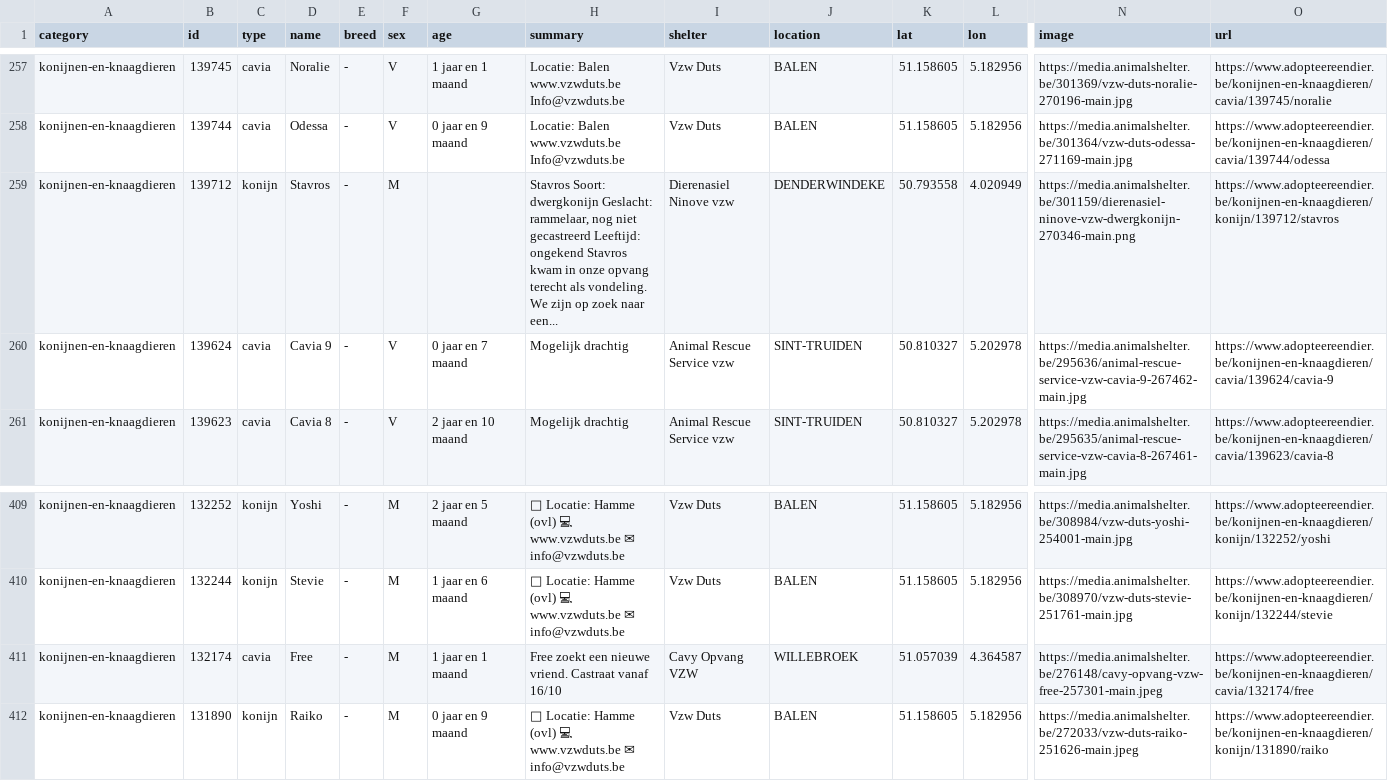
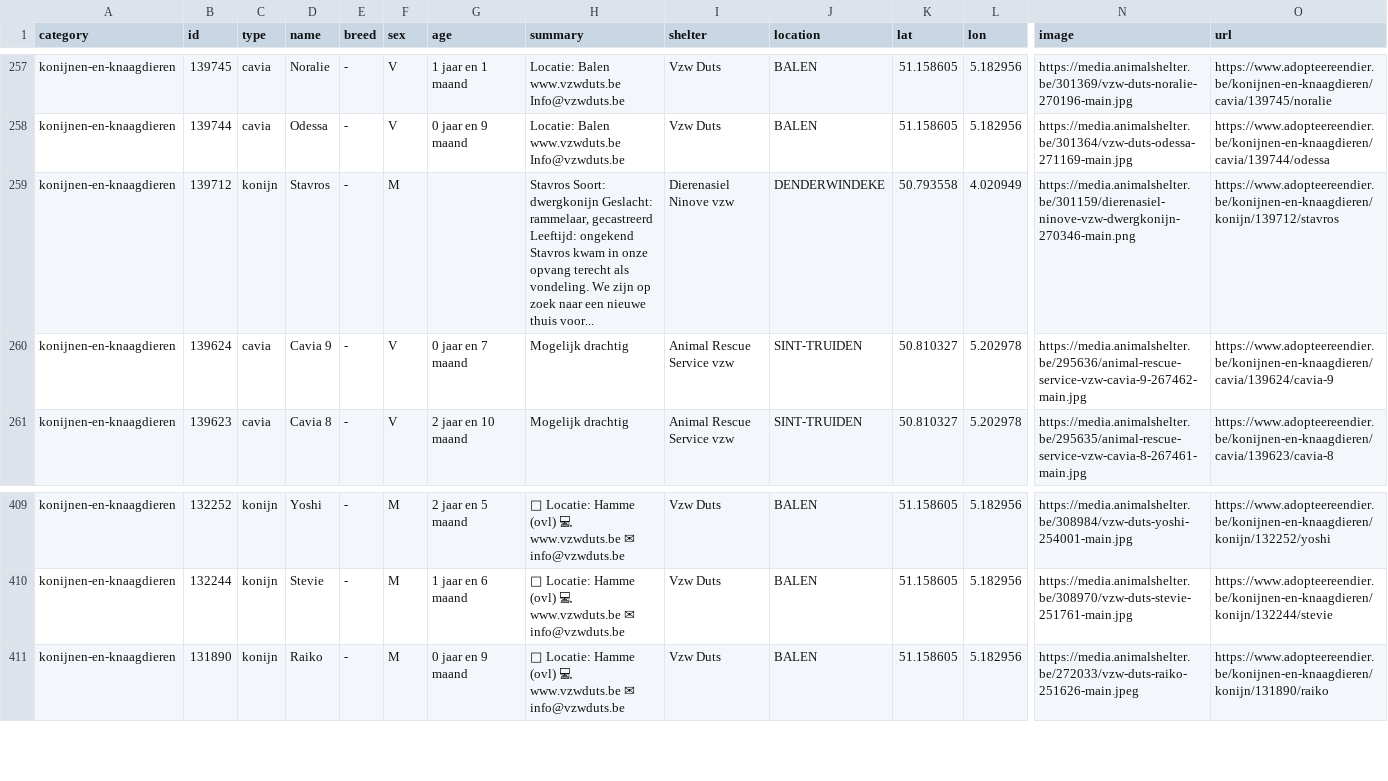
Before and after one commit to HansF/kitties, a CSV file: data/per-soort/konijnen-en-knaagdieren.csv, drawn as a sheet; only a part is shown, gaps mark what is left out; rows hold the shown columns only; the diff names each change by its address in the sheet, - before the commit and + after, or states it on an @@ line.

```diff
--- a/data/per-soort/konijnen-en-knaagdieren.csv
+++ b/data/per-soort/konijnen-en-knaagdieren.csv
-H259 (summary): …Geslacht: rammelaar, nog niet gecastreerd Leeftijd: ongekend Stavros kwam in onze opvang terecht als vondeling. We zijn op zoek naar een...
+H259 (summary): …Geslacht: rammelaar, gecastreerd Leeftijd: ongekend Stavros kwam in onze opvang terecht als vondeling. We zijn op zoek naar een nieuwe thuis voor...
-row 411: konijnen-en-knaagdieren | 132174 | cavia | Free | - | M | 1 jaar en 1 maand | Free zoekt een nieuwe vriend. Castraat vanaf 16/10 | Cavy Opvang VZW | WILLEBROEK | 51.057039 | 4.364587 | https://media.animalshelter.be/276148/cavy-opvang-vzw-free-257301-main.jpeg | https://www.adopteereendier.be/konijnen-en-knaagdieren/cavia/132174/free
```
Also changed, not shown: data/animals.csv, data/per-soort/honden.csv, 55 other files.
